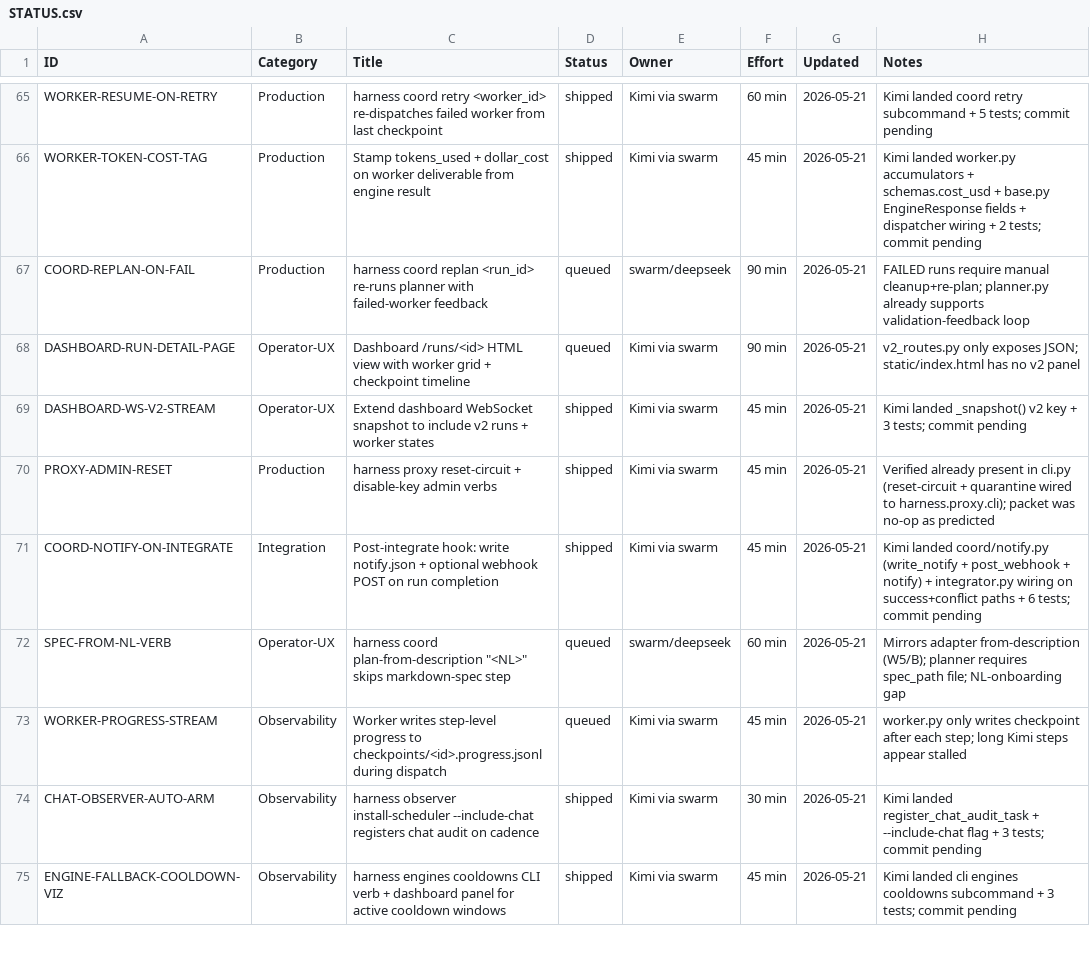
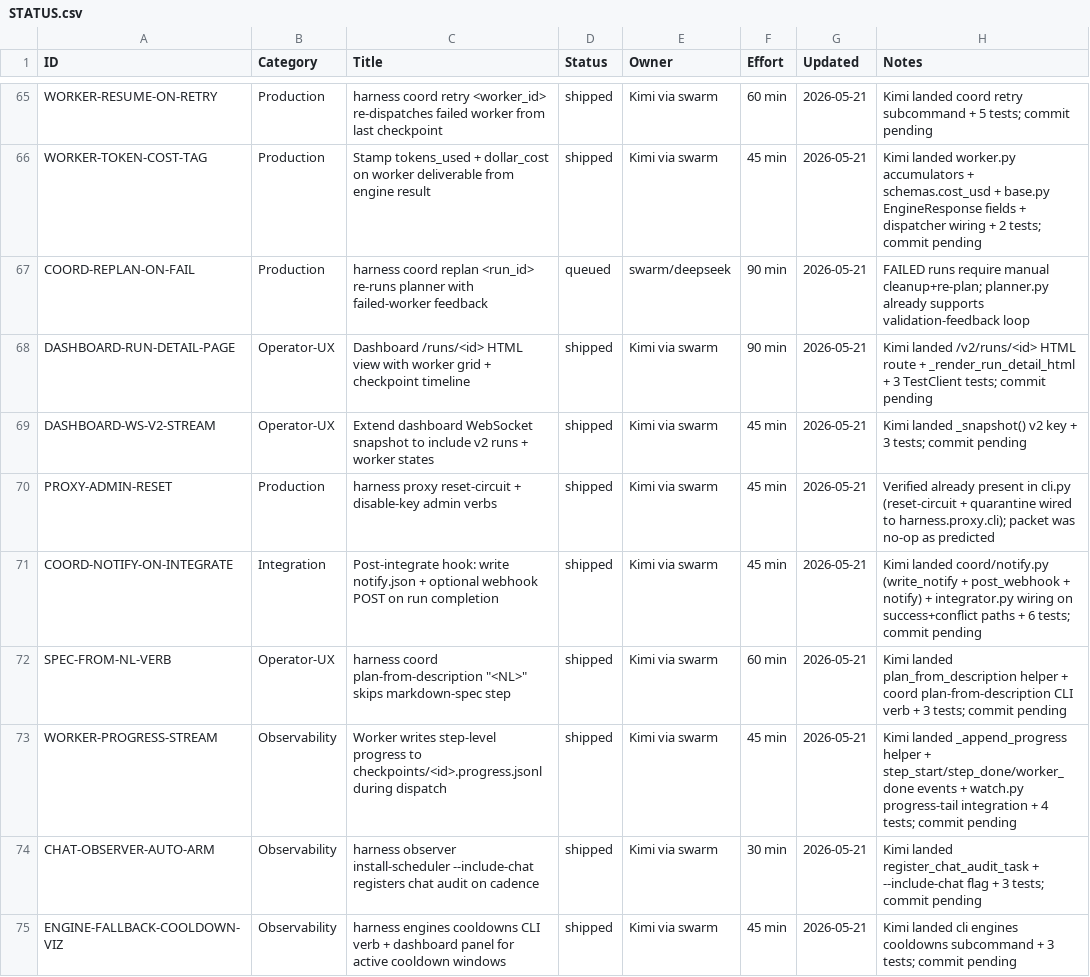
Before and after one commit to xaxiuegg/xaxiu-harness, a CSV file: coord/STATUS.csv, drawn as a sheet; only a part is shown, gaps mark what is left out.

```diff
--- a/coord/STATUS.csv
+++ b/coord/STATUS.csv
@@ -67,3 +67,3 @@ WORKER-TOKEN-COST-TAG,Production,Stamp tokens_used + dollar_cost on worker deliv
 COORD-REPLAN-ON-FAIL,Production,harness coord replan <run_id> re-runs planner with failed-worker feedback,queued,swarm/deepseek,90 min,2026-05-21,FAILED runs require manual cleanup+re-plan; planner.py already supports validation-feedback loop
-DASHBOARD-RUN-DETAIL-PAGE,Operator-UX,Dashboard /runs/<id> HTML view with worker grid + checkpoint timeline,queued,Kimi via swarm,90 min,2026-05-21,v2_routes.py only exposes JSON; static/index.html has no v2 panel
+DASHBOARD-RUN-DETAIL-PAGE,Operator-UX,Dashboard /runs/<id> HTML view with worker grid + checkpoint timeline,shipped,Kimi via swarm,90 min,2026-05-21,Kimi landed /v2/runs/<id> HTML route + _render_run_detail_html + 3 TestClient tests; commit pending
 DASHBOARD-WS-V2-STREAM,Operator-UX,Extend dashboard WebSocket snapshot to include v2 runs + worker states,shipped,Kimi via swarm,45 min,2026-05-21,Kimi landed _snapshot() v2 key + 3 tests; commit pending
@@ -71,4 +71,4 @@ PROXY-ADMIN-RESET,Production,harness proxy reset-circuit + disable-key admin ver
 COORD-NOTIFY-ON-INTEGRATE,Integration,Post-integrate hook: write notify.json + optional webhook POST on run completion,shipped,Kimi via swarm,45 min,2026-05-21,Kimi landed coord/notify.py (write_notify + post_webhook + notify) + integrator.py wiring on success+conflict paths + 6 tests; commit pending
-SPEC-FROM-NL-VERB,Operator-UX,harness coord plan-from-description "<NL>" skips markdown-spec step,queued,swarm/deepseek,60 min,2026-05-21,Mirrors adapter from-description (W5/B); planner requires spec_path file; NL-onboarding gap
-WORKER-PROGRESS-STREAM,Observability,Worker writes step-level progress to checkpoints/<id>.progress.jsonl during dispatch,queued,Kimi via swarm,45 min,2026-05-21,worker.py only writes checkpoint after each step; long Kimi steps appear stalled
+SPEC-FROM-NL-VERB,Operator-UX,harness coord plan-from-description "<NL>" skips markdown-spec step,shipped,Kimi via swarm,60 min,2026-05-21,Kimi landed plan_from_description helper + coord plan-from-description CLI verb + 3 tests; commit pending
+WORKER-PROGRESS-STREAM,Observability,Worker writes step-level progress to checkpoints/<id>.progress.jsonl during dispatch,shipped,Kimi via swarm,45 min,2026-05-21,Kimi landed _append_progress helper + step_start/step_done/worker_done events + watch.py progress-tail integration + 4 tests; commit pending
 CHAT-OBSERVER-AUTO-ARM,Observability,harness observer install-scheduler --include-chat registers chat audit on cadence,shipped,Kimi via swarm,30 min,2026-05-21,Kimi landed register_chat_audit_task + --include-chat flag + 3 tests; commit pending
```
Also changed, not shown: 12 other files.
